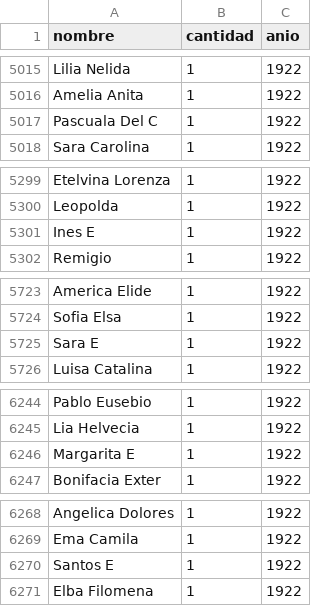
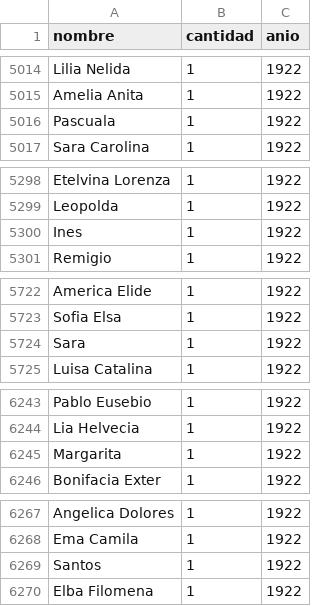
Before and after one commit to aaferrari/nombres-personas-fisicas, a CSV file: nombres-1920-1924.csv, drawn as a sheet; only a part is shown, gaps mark what is left out; the diff covers the shown part only.

Commit message:
77 names corrected and one invalid name removed in nombres-1920-1924.csv

```diff
--- a/nombres-1920-1924.csv
+++ b/nombres-1920-1924.csv
@@ -5016,3 +5015,3 @@ Lilia Nelida,1,1922
 Amelia Anita,1,1922
-Pascuala Del C,1,1922
+Pascuala,1,1922
 Sara Carolina,1,1922
@@ -5300,3 +5299,3 @@ Etelvina Lorenza,1,1922
 Leopolda,1,1922
-Ines E,1,1922
+Ines,1,1922
 Remigio,1,1922
@@ -5724,3 +5723,3 @@ America Elide,1,1922
 Sofia Elsa,1,1922
-Sara E,1,1922
+Sara,1,1922
 Luisa Catalina,1,1922
@@ -6245,3 +6244,3 @@ Pablo Eusebio,1,1922
 Lia Helvecia,1,1922
-Margarita E,1,1922
+Margarita,1,1922
 Bonifacia Exter,1,1922
@@ -6269,3 +6268,3 @@ Angelica Dolores,1,1922
 Ema Camila,1,1922
-Santos E,1,1922
+Santos,1,1922
 Elba Filomena,1,1922
```
Also changed, not shown: 1 removed row and 71 edited cells elsewhere in this file.
